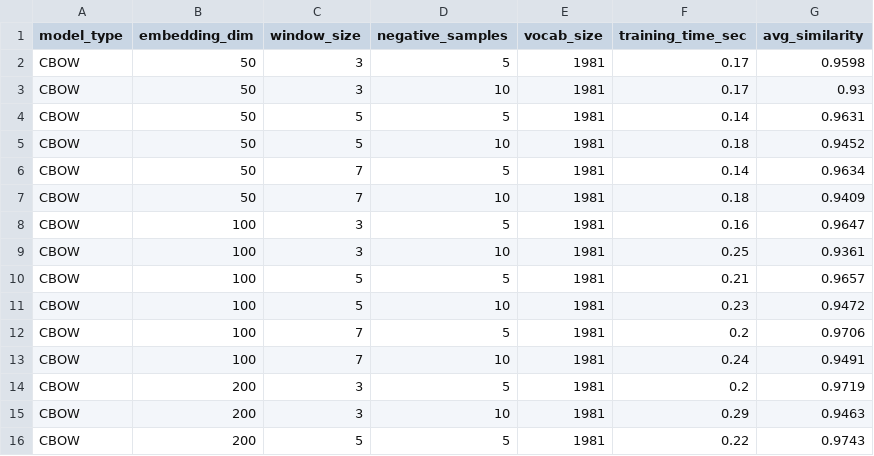
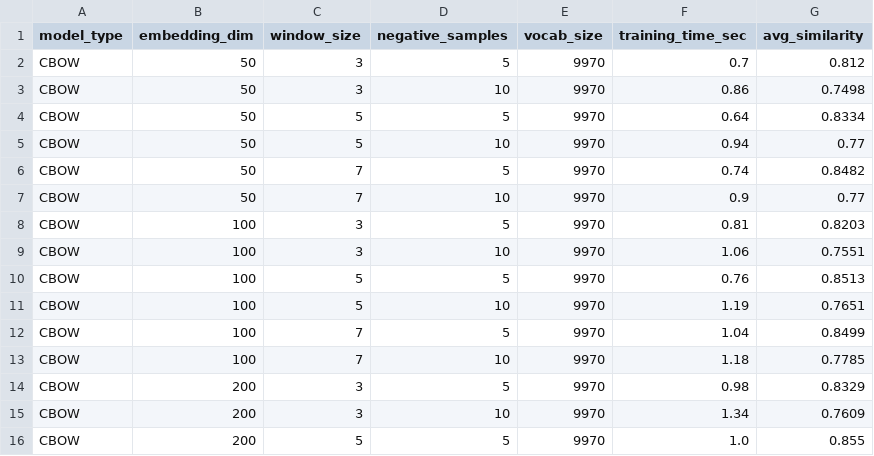
Before and after one commit to jateen321/NLP-2, a CSV file: problem1/experiment_results.csv, drawn as a sheet; only a part is shown; the diff covers the shown part only.

Commit message:
Expanded corpus with Annual Reports, Brochure, Newsletter, Senate Constitution - 6x data growth

```diff
--- a/problem1/experiment_results.csv
+++ b/problem1/experiment_results.csv
@@ -1,16 +1,16 @@
 model_type,embedding_dim,window_size,negative_samples,vocab_size,training_time_sec,avg_similarity
-CBOW,50,3,5,1981,0.17,0.9598
-CBOW,50,3,10,1981,0.17,0.93
-CBOW,50,5,5,1981,0.14,0.9631
-CBOW,50,5,10,1981,0.18,0.9452
-CBOW,50,7,5,1981,0.14,0.9634
-CBOW,50,7,10,1981,0.18,0.9409
-CBOW,100,3,5,1981,0.16,0.9647
-CBOW,100,3,10,1981,0.25,0.9361
-CBOW,100,5,5,1981,0.21,0.9657
-CBOW,100,5,10,1981,0.23,0.9472
-CBOW,100,7,5,1981,0.2,0.9706
-CBOW,100,7,10,1981,0.24,0.9491
-CBOW,200,3,5,1981,0.2,0.9719
-CBOW,200,3,10,1981,0.29,0.9463
-CBOW,200,5,5,1981,0.22,0.9743
+CBOW,50,3,5,9970,0.7,0.812
+CBOW,50,3,10,9970,0.86,0.7498
+CBOW,50,5,5,9970,0.64,0.8334
+CBOW,50,5,10,9970,0.94,0.77
+CBOW,50,7,5,9970,0.74,0.8482
+CBOW,50,7,10,9970,0.9,0.77
+CBOW,100,3,5,9970,0.81,0.8203
+CBOW,100,3,10,9970,1.06,0.7551
+CBOW,100,5,5,9970,0.76,0.8513
+CBOW,100,5,10,9970,1.19,0.7651
+CBOW,100,7,5,9970,1.04,0.8499
+CBOW,100,7,10,9970,1.18,0.7785
+CBOW,200,3,5,9970,0.98,0.8329
+CBOW,200,3,10,9970,1.34,0.7609
+CBOW,200,5,5,9970,1.0,0.855
```
Also changed, not shown: 63 edited cells elsewhere in this file, 26 other files.
